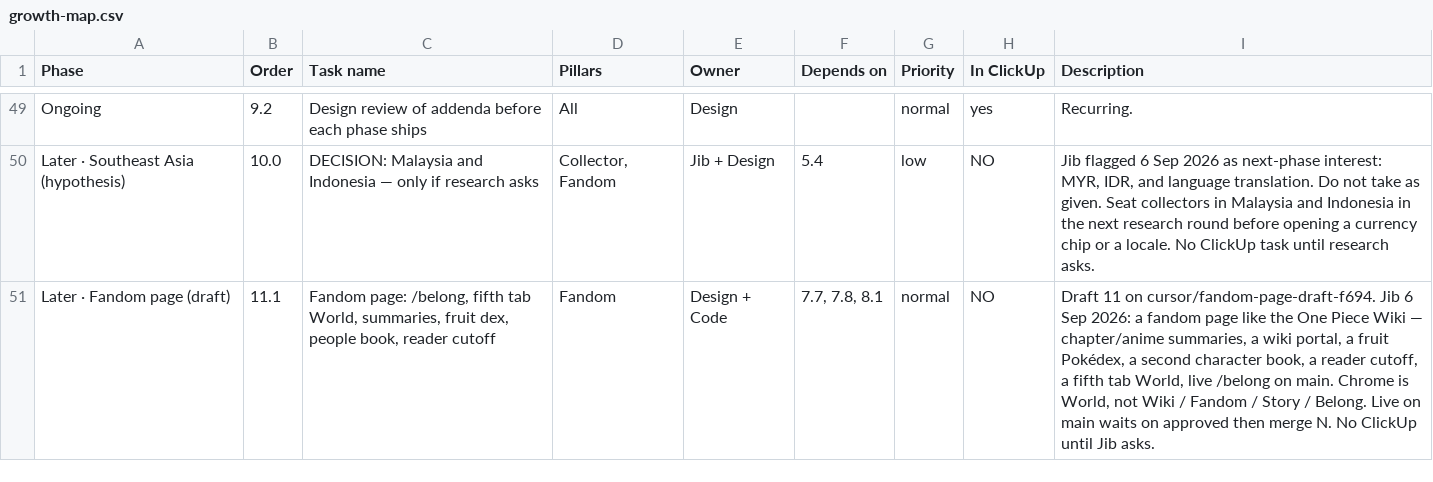
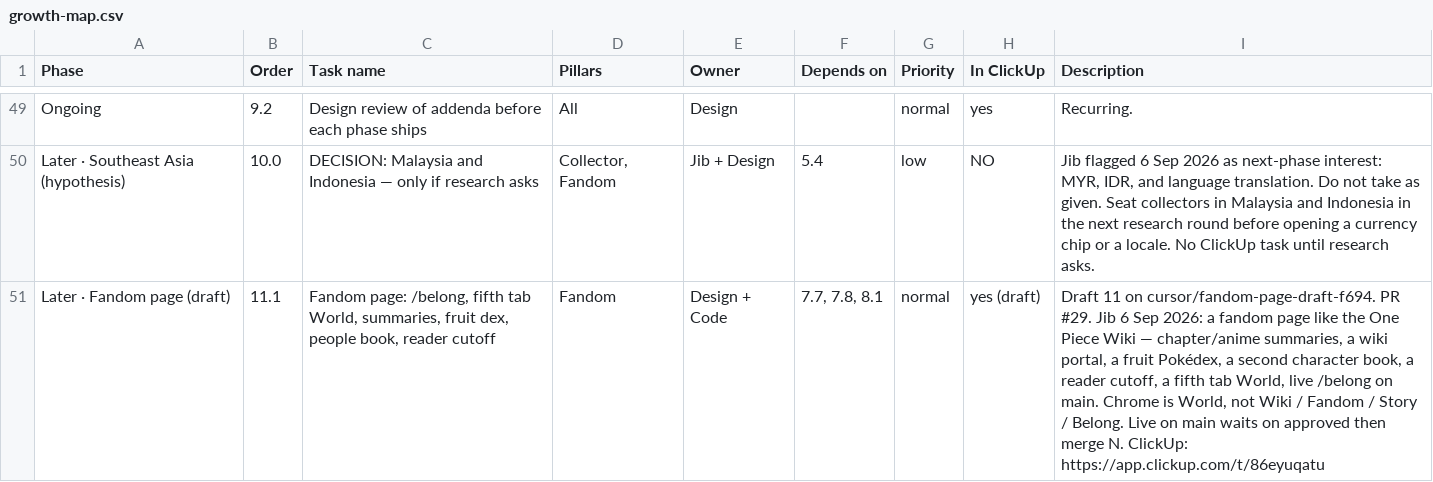
Before and after one commit to najibjuraimi-glitch/piecebook, a CSV file: docs/growth-map.csv, drawn as a sheet; only a part is shown, gaps mark what is left out.

```diff
--- a/docs/growth-map.csv
+++ b/docs/growth-map.csv
@@ -50,2 +50,2 @@ Phase,Order,Task name,Pillars,Owner,Depends on,Priority,In ClickUp,Description
 "Later · Southeast Asia (hypothesis)",10.0,"DECISION: Malaysia and Indonesia — only if research asks","Collector, Fandom",Jib + Design,5.4,low,NO,"Jib flagged 6 Sep 2026 as next-phase interest: MYR, IDR, and language translation. Do not take as given. Seat collectors in Malaysia and Indonesia in the next research round before opening a currency chip or a locale. No ClickUp task until research asks."
-"Later · Fandom page (draft)",11.1,"Fandom page: /belong, fifth tab World, summaries, fruit dex, people book, reader cutoff",Fandom,Design + Code,"7.7, 7.8, 8.1",normal,NO,"Draft 11 on cursor/fandom-page-draft-f694. Jib 6 Sep 2026: a fandom page like the One Piece Wiki — chapter/anime summaries, a wiki portal, a fruit Pokédex, a second character book, a reader cutoff, a fifth tab World, live /belong on main. Chrome is World, not Wiki / Fandom / Story / Belong. Live on main waits on approved then merge N. No ClickUp until Jib asks."
+"Later · Fandom page (draft)",11.1,"Fandom page: /belong, fifth tab World, summaries, fruit dex, people book, reader cutoff",Fandom,Design + Code,"7.7, 7.8, 8.1",normal,yes (draft),"Draft 11 on cursor/fandom-page-draft-f694. PR #29. Jib 6 Sep 2026: a fandom page like the One Piece Wiki — chapter/anime summaries, a wiki portal, a fruit Pokédex, a second character book, a reader cutoff, a fifth tab World, live /belong on main. Chrome is World, not Wiki / Fandom / Story / Belong. Live on main waits on approved then merge N. ClickUp: https://app.clickup.com/t/86eyuqatu"
```
Also changed, not shown: 2 other files.
